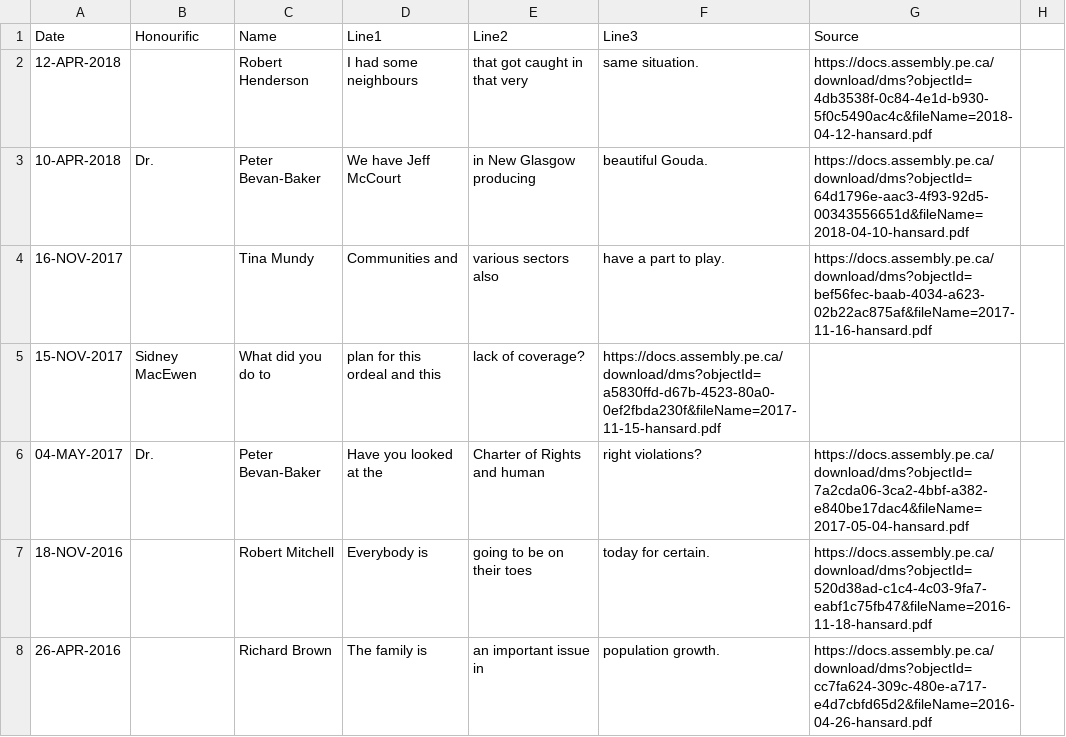
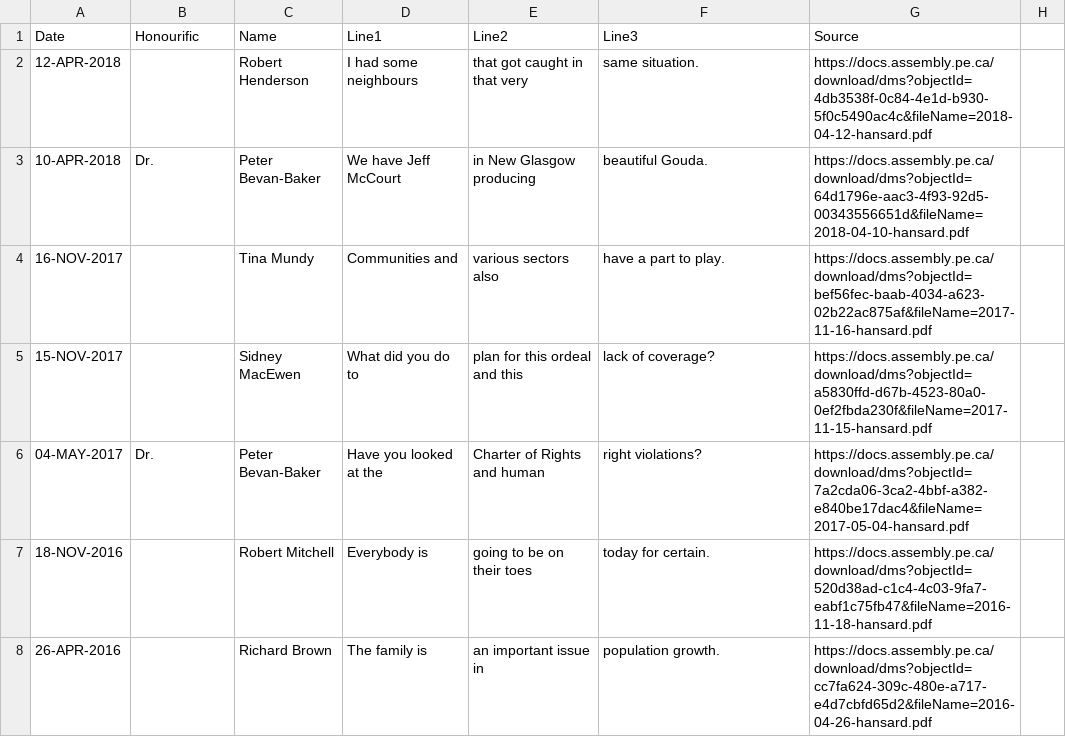
Before and after one commit to codetojoy/pei-poli-haiku, a CSV file: haikus.csv, drawn as a sheet; only a part is shown.

Commit message:
incremental update Sun 31 Oct 2021 04:49:07 ADT

```diff
--- a/haikus.csv
+++ b/haikus.csv
@@ -4,3 +4,3 @@
 "16-NOV-2017","","Tina Mundy","Communities and","various sectors also","have a part to play.","https://docs.assembly.pe.ca/download/dms?objectId=bef56fec-baab-4034-a623-02b22ac875af&fileName=2017-11-16-hansard.pdf"
-"15-NOV-2017","Sidney MacEwen","What did you do to","plan for this ordeal and this","lack of coverage?","https://docs.assembly.pe.ca/download/dms?objectId=a5830ffd-d67b-4523-80a0-0ef2fbda230f&fileName=2017-11-15-hansard.pdf"
+"15-NOV-2017","","Sidney MacEwen","What did you do to","plan for this ordeal and this","lack of coverage?","https://docs.assembly.pe.ca/download/dms?objectId=a5830ffd-d67b-4523-80a0-0ef2fbda230f&fileName=2017-11-15-hansard.pdf"
 "04-MAY-2017","Dr.","Peter Bevan-Baker","Have you looked at the","Charter of Rights and human","right violations?","https://docs.assembly.pe.ca/download/dms?objectId=7a2cda06-3ca2-4bbf-a382-e840be17dac4&fileName=2017-05-04-hansard.pdf"
```
